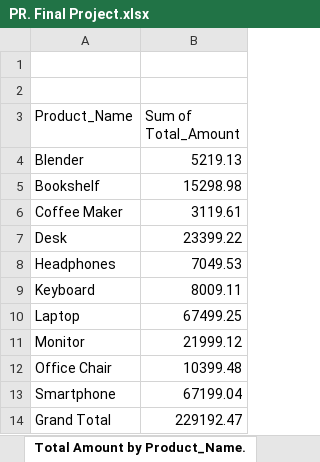
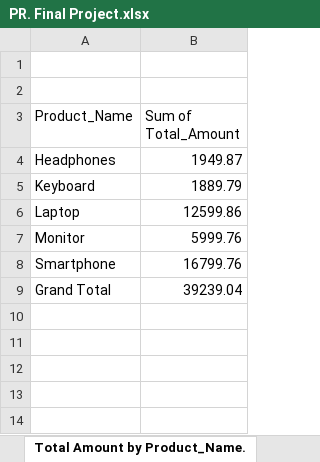
Before and after one commit to poojasuthar456/Python_rnw, an Excel workbook: one/EXCEL/PR. Final Project.xlsx, sheet Total Amount by Product_Name., drawn as a sheet; values as stored, in another font and other column widths than the file's, no borders; removed rows and columns are numbered as before the commit, all else as after; the diff names each change by its address in the sheet, - before the commit and + after, or states it on an @@ line.

```diff
--- a/one/EXCEL/PR. Final Project.xlsx (sheet Total Amount by Product_Name.)
+++ b/one/EXCEL/PR. Final Project.xlsx (sheet Total Amount by Product_Name.)
-row 4: Blender | 5219.13
-row 5: Bookshelf | 15298.98
-row 6: Coffee Maker | 3119.61
-row 7: Desk | 23399.22
-B4 (Sum of Total_Amount): 7049.53
+B4 (Sum of Total_Amount): 1949.87
-B5 (Sum of Total_Amount): 8009.11
+B5 (Sum of Total_Amount): 1889.79
-B6 (Sum of Total_Amount): 67499.25
+B6 (Sum of Total_Amount): 12599.86
-B7 (Sum of Total_Amount): 21999.12
+B7 (Sum of Total_Amount): 5999.76
-row 12: Office Chair | 10399.48
-B8 (Sum of Total_Amount): 67199.04
+B8 (Sum of Total_Amount): 16799.76
-B9 (Sum of Total_Amount): 229192.47
+B9 (Sum of Total_Amount): 39239.04
```
Also changed, not shown: sheet Final Project Dataset, sheet Total Amount by Region., sheet Quantity by Customer Segment, charts or pictures, 4 other files.
